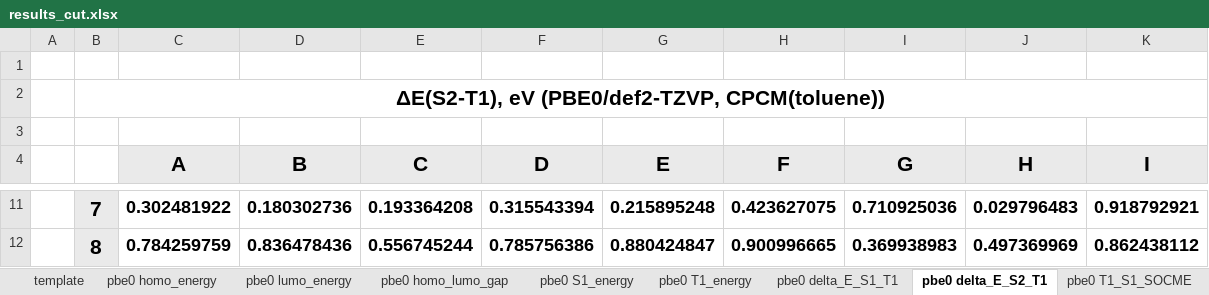
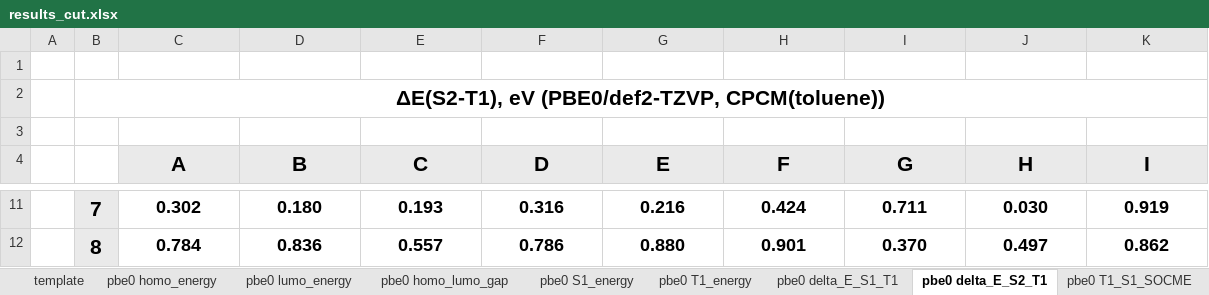
Before and after one commit to DulovDmitry/orca_socme_processing, an Excel workbook: files/results_cut.xlsx, sheet pbe0 delta_E_S2_T1, drawn as a sheet; only a part is shown, gaps mark what is left out; values as stored, in another font and other column widths than the file's, no borders; conditional formats not drawn; the diff covers the shown part only; the diff names each change by its address in the sheet, - before the commit and + after, or states it on an @@ line.

```diff
--- a/files/results_cut.xlsx (sheet pbe0 delta_E_S2_T1)
+++ b/files/results_cut.xlsx (sheet pbe0 delta_E_S2_T1)
-C11 (A): 0.302481922
+C11 (A): 0.302
-D11 (B): 0.180302736
+D11 (B): 0.180
-E11 (C): 0.193364208
+E11 (C): 0.193
-F11 (D): 0.315543394
+F11 (D): 0.316
-G11 (E): 0.215895248
+G11 (E): 0.216
-H11 (F): 0.423627075
+H11 (F): 0.424
-I11 (G): 0.710925036
+I11 (G): 0.711
-J11 (H): 0.029796483
+J11 (H): 0.030
-K11 (I): 0.918792921
+K11 (I): 0.919
-C12 (A): 0.784259759
+C12 (A): 0.784
-D12 (B): 0.836478436
+D12 (B): 0.836
-E12 (C): 0.556745244
+E12 (C): 0.557
-F12 (D): 0.785756386
+F12 (D): 0.786
-G12 (E): 0.880424847
+G12 (E): 0.880
-H12 (F): 0.900996665
+H12 (F): 0.901
-I12 (G): 0.369938983
+I12 (G): 0.370
-J12 (H): 0.497369969
+J12 (H): 0.497
-K12 (I): 0.862438112
+K12 (I): 0.862
```
Also changed, not shown: 54 edited cells elsewhere in this sheet, sheet pbe0 delta_E_S1_T1, sheet pbe0 T1_S2_SOCME, sheet pbe0 T1_S1_SOCME, other sheet tabs, files/results.xlsx, 7 other files.
